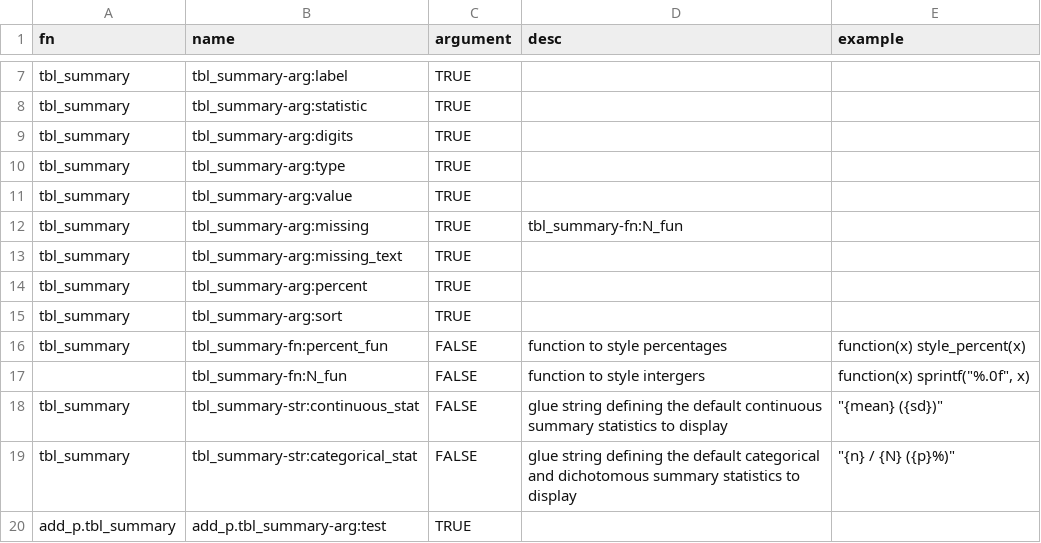
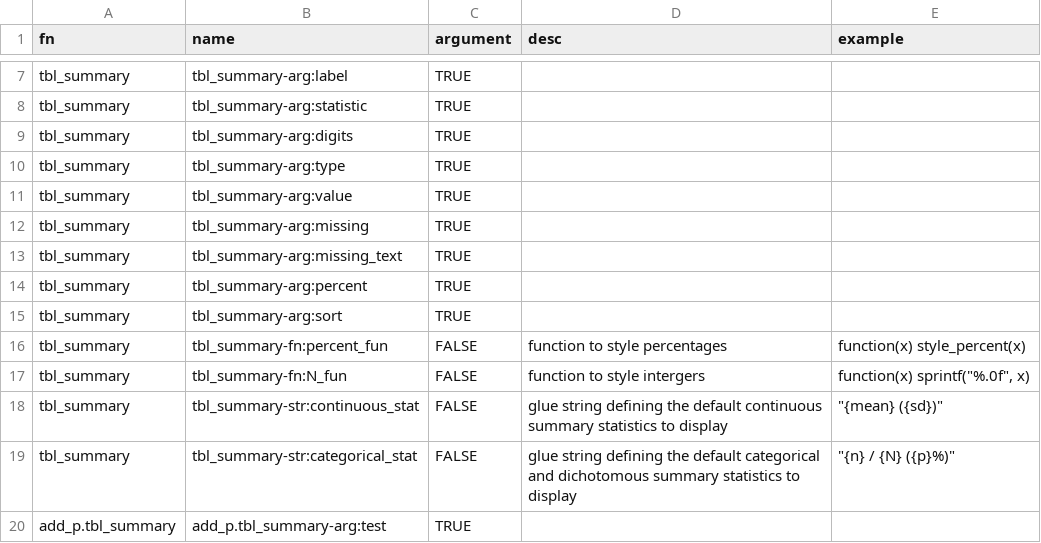
Before and after one commit to ddsjoberg/gtsummary, a CSV file: vignettes/data/gtsummary_theme_elements.csv, drawn as a sheet; only a part is shown, gaps mark what is left out.

Commit message:
theme updates

```diff
--- a/vignettes/data/gtsummary_theme_elements.csv
+++ b/vignettes/data/gtsummary_theme_elements.csv
@@ -11,3 +11,3 @@ tbl_summary,tbl_summary-arg:type,TRUE,,
 tbl_summary,tbl_summary-arg:value,TRUE,,
-tbl_summary,tbl_summary-arg:missing,TRUE,tbl_summary-fn:N_fun,
+tbl_summary,tbl_summary-arg:missing,TRUE,,
 tbl_summary,tbl_summary-arg:missing_text,TRUE,,
@@ -16,3 +16,3 @@ tbl_summary,tbl_summary-arg:sort,TRUE,,
 tbl_summary,tbl_summary-fn:percent_fun,FALSE,function to style percentages,function(x) style_percent(x)
-,tbl_summary-fn:N_fun,FALSE,function to style intergers,"function(x) sprintf(""%.0f"", x)"
+tbl_summary,tbl_summary-fn:N_fun,FALSE,function to style intergers,"function(x) sprintf(""%.0f"", x)"
 tbl_summary,tbl_summary-str:continuous_stat,FALSE,glue string defining the default continuous summary statistics to display,"""{mean} ({sd})"""
```
Also changed, not shown: 2 other files.
